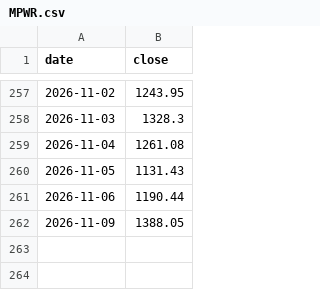
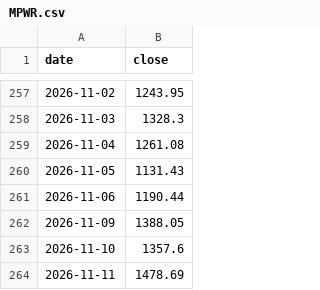
Before and after one commit to lonelywerewolf/dziennik-dane, a CSV file: data/history/MPWR.csv, drawn as a sheet; only a part is shown, gaps mark what is left out.

```diff
--- a/data/history/MPWR.csv
+++ b/data/history/MPWR.csv
@@ -262 +262,3 @@ date,close
 2026-11-09,1388.05
+2026-11-10,1357.6
+2026-11-11,1478.69
```
Also changed, not shown: data/history/ASML.csv, data/history/AVGO.csv, 21 other files.
